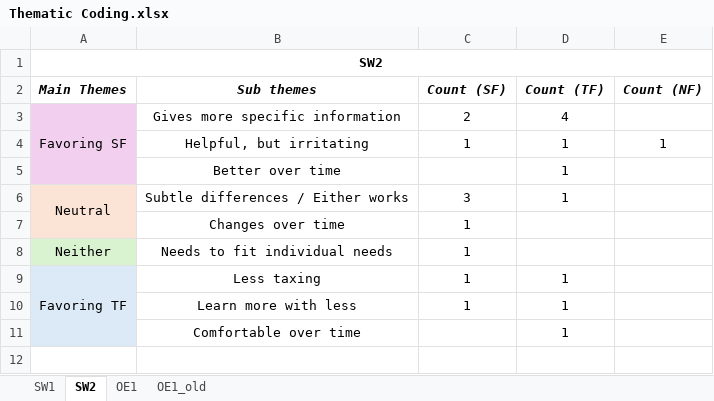
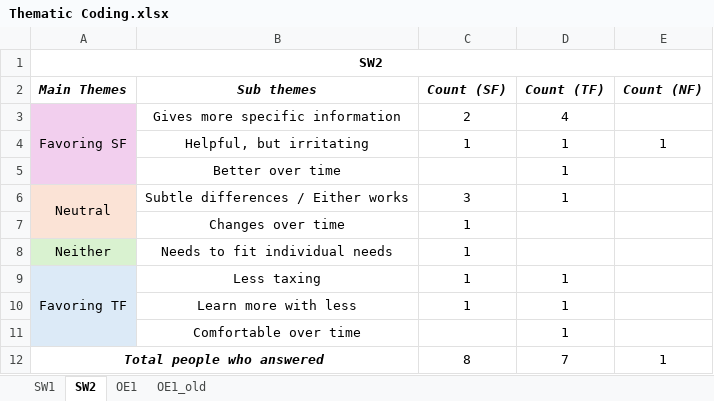
Before and after one commit to nrokh/RTmocapFB, an Excel workbook: analysis/fullData_analysis/survey_analysis/Thematic Coding.xlsx, sheet SW2, drawn as a sheet; values as stored, in another font and other column widths than the file's, no borders; the diff names each change by its address in the sheet, - before the commit and + after, or states it on an @@ line.

```diff
--- a/analysis/fullData_analysis/survey_analysis/Thematic Coding.xlsx (sheet SW2)
+++ b/analysis/fullData_analysis/survey_analysis/Thematic Coding.xlsx (sheet SW2)
+row 12: Total people who answered |  | 8 | 7 | 1
```
Also changed, not shown: sheet OE1, sheet SW1, analysis/fullData_analysis/survey_analysis/maxqda_survey_responses.xlsx.
